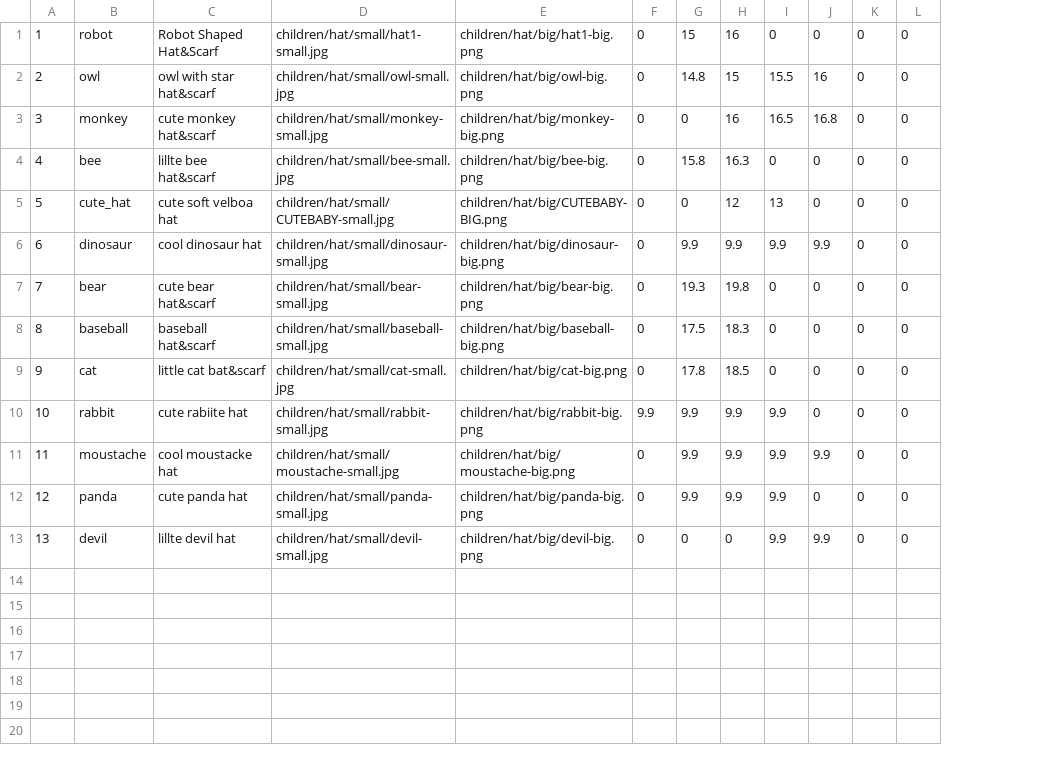
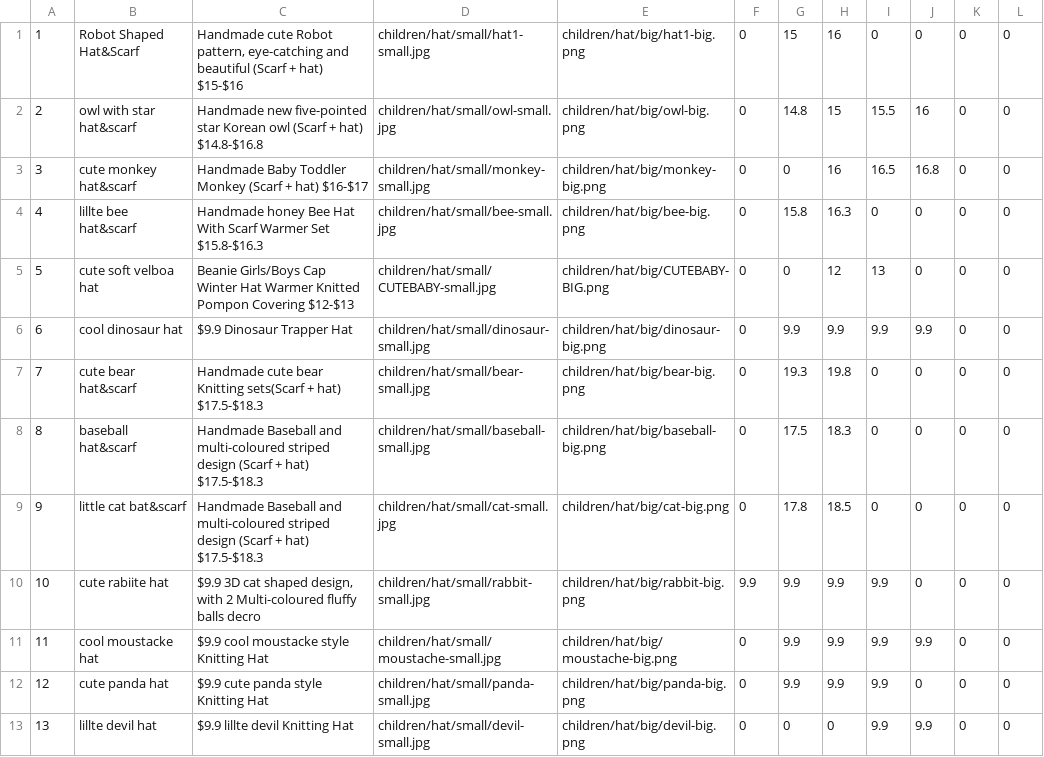
Before and after one commit to lijie/jayhome, a CSV file: data/briabby/children/children_hat_list.csv, drawn as a sheet; removed rows and columns are numbered as before the commit, all else as after; the diff names each change by its address in the sheet, - before the commit and + after, or states it on an @@ line.

Commit message:
update hat list

```diff
--- a/data/briabby/children/children_hat_list.csv
+++ b/data/briabby/children/children_hat_list.csv
-column B, rows 1-13: robot | owl | monkey | bee | cute_hat | dinosaur | bear | baseball | cat | rabbit | moustache | panda | devil
+column C, rows 1-13: Handmade cute Robot pattern, eye-catching and beautiful (Scarf + hat) $15-$16 | Handmade new five-pointed star Korean owl (Scarf + hat) $14.8-$16.8 | Handmade Baby Toddler Monkey (Scarf + hat) $16-$17 | Handmade honey Bee Hat With Scarf Warmer Set $15.8-$16.3 | Beanie Girls/Boys Cap Winter Hat Warmer Knitted Pompon Covering $12-$13 | $9.9 Dinosaur Trapper Hat | Handmade cute bear Knitting sets(Scarf + hat) $17.5-$18.3 | Handmade Baseball and multi-coloured striped design (Scarf + hat) $17.5-$18.3 | Handmade Baseball and multi-coloured striped design (Scarf + hat) $17.5-$18.3 | $9.9 3D cat shaped design, with 2 Multi-coloured fluffy balls decro | $9.9 cool moustacke style Knitting Hat | $9.9 cute panda style Knitting Hat | $9.9 lillte devil Knitting Hat
```
Also changed, not shown: 5 other files.
